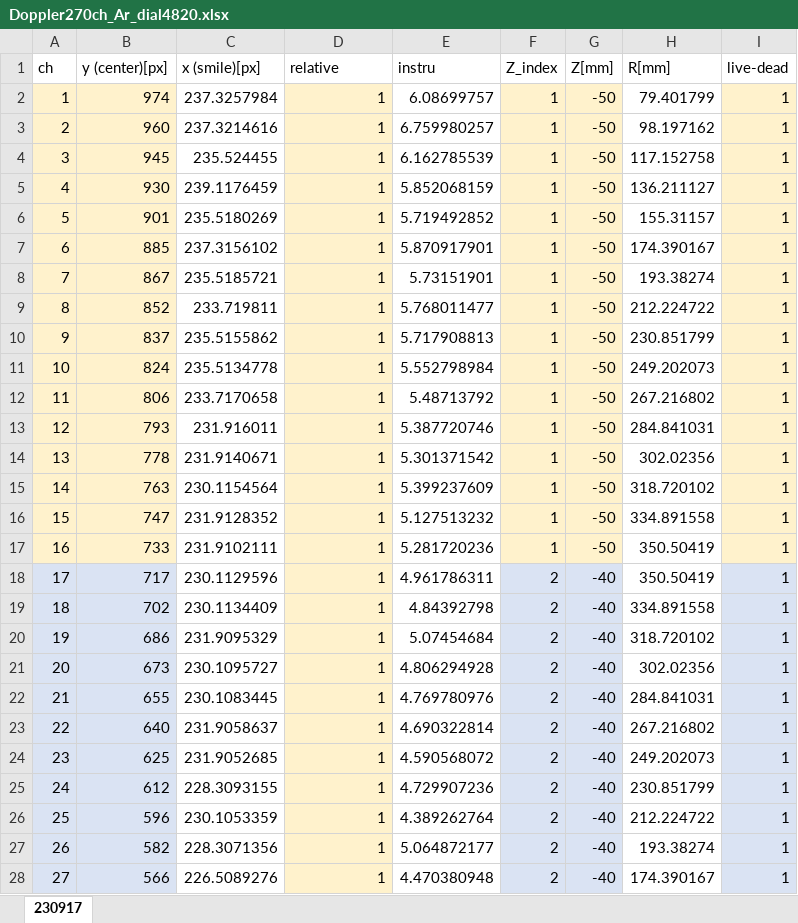
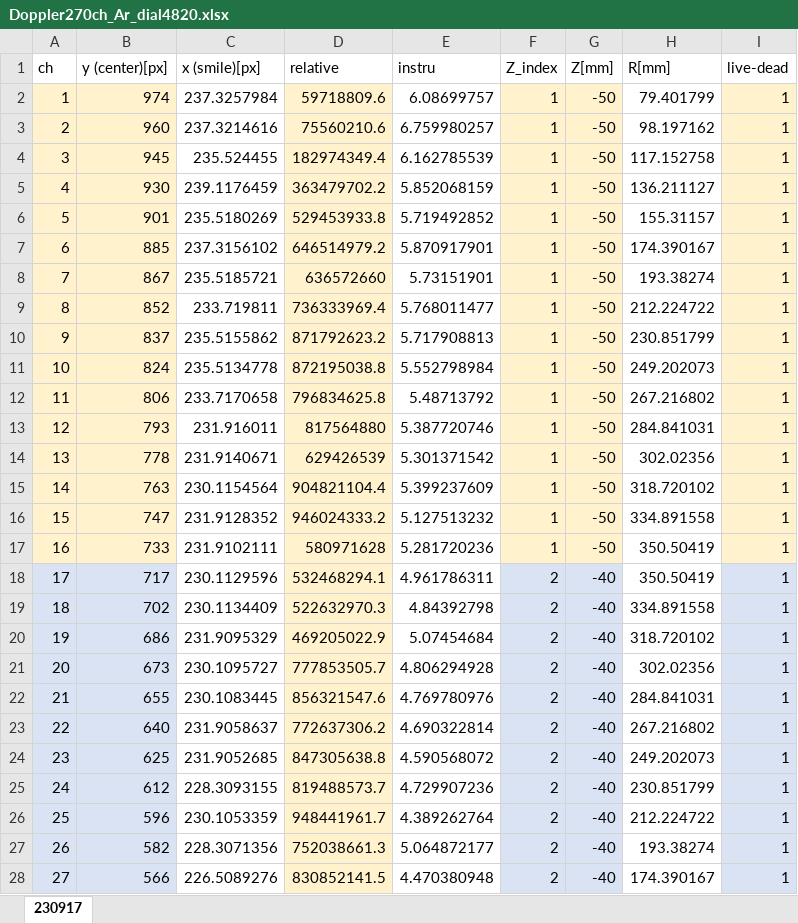
Before and after one commit to ruriyoshi/test-open, an Excel workbook: Doppler/270ch/Doppler270ch_Ar_dial4820.xlsx, sheet 230917, drawn as a sheet; only a part is shown; values as stored, in another font and other column widths than the file's, no borders; the diff covers the shown part only; the diff names each change by its address in the sheet, - before the commit and + after, or states it on an @@ line.

```diff
--- a/Doppler/270ch/Doppler270ch_Ar_dial4820.xlsx (sheet 230917)
+++ b/Doppler/270ch/Doppler270ch_Ar_dial4820.xlsx (sheet 230917)
-D2 (relative): 1
+D2 (relative): 59718809.6
-D3 (relative): 1
+D3 (relative): 75560210.6
-D4 (relative): 1
+D4 (relative): 182974349.4
-D5 (relative): 1
+D5 (relative): 363479702.2
-D6 (relative): 1
+D6 (relative): 529453933.8
-D7 (relative): 1
+D7 (relative): 646514979.2
-D8 (relative): 1
+D8 (relative): 636572660
-D9 (relative): 1
+D9 (relative): 736333969.4
-D10 (relative): 1
+D10 (relative): 871792623.2
-D11 (relative): 1
+D11 (relative): 872195038.8
-D12 (relative): 1
+D12 (relative): 796834625.8
-D13 (relative): 1
+D13 (relative): 817564880
-D14 (relative): 1
+D14 (relative): 629426539
-D15 (relative): 1
+D15 (relative): 904821104.4
-D16 (relative): 1
+D16 (relative): 946024333.2
-D17 (relative): 1
+D17 (relative): 580971628
-D18 (relative): 1
+D18 (relative): 532468294.1
-D19 (relative): 1
+D19 (relative): 522632970.3
-D20 (relative): 1
+D20 (relative): 469205022.9
-D21 (relative): 1
+D21 (relative): 777853505.7
-D22 (relative): 1
+D22 (relative): 856321547.6
-D23 (relative): 1
+D23 (relative): 772637306.2
-D24 (relative): 1
+D24 (relative): 847305638.8
-D25 (relative): 1
+D25 (relative): 819488573.7
-D26 (relative): 1
+D26 (relative): 948441961.7
-D27 (relative): 1
+D27 (relative): 752038661.3
-D28 (relative): 1
+D28 (relative): 830852141.5
```
Also changed, not shown: 243 edited cells and cell formats elsewhere in this sheet, Doppler/270ch/3_Doppler270ch_determine_smile_and_instru/Doppler270ch_determine_smile_and_instru.xlsx, 11 other files.
